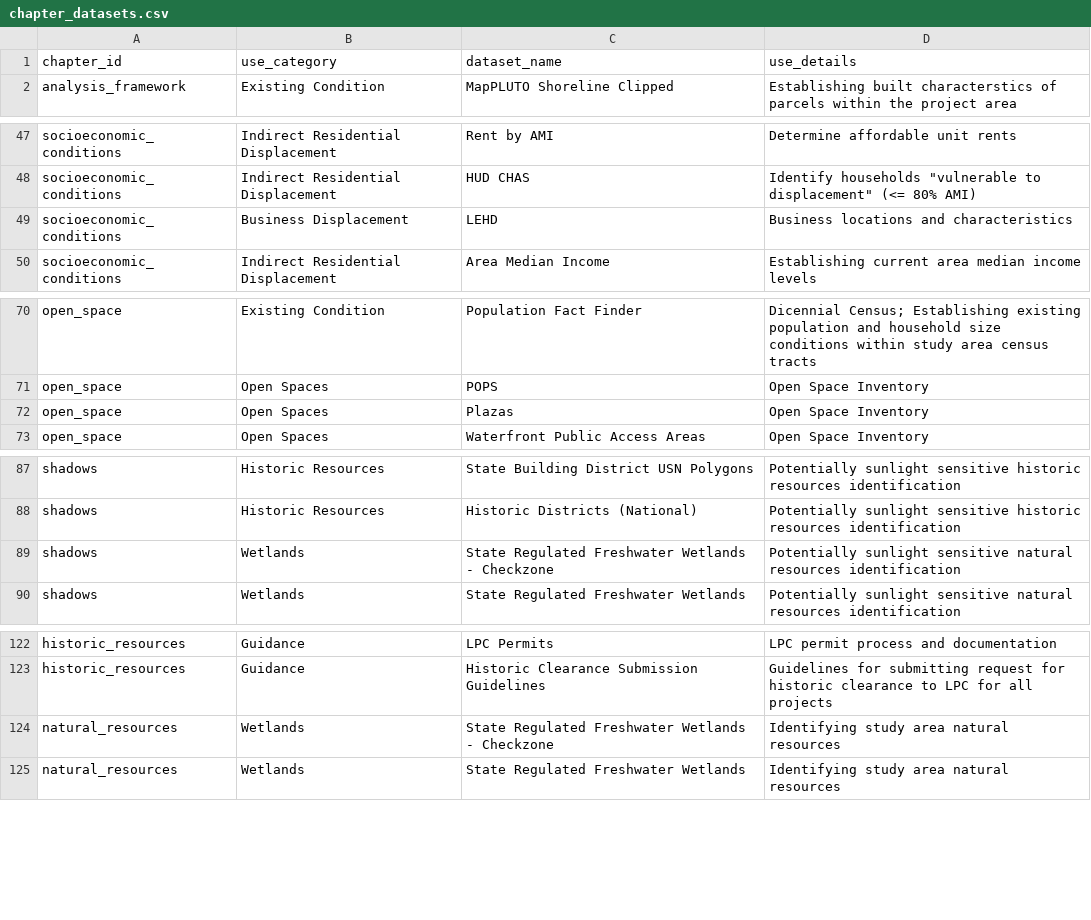
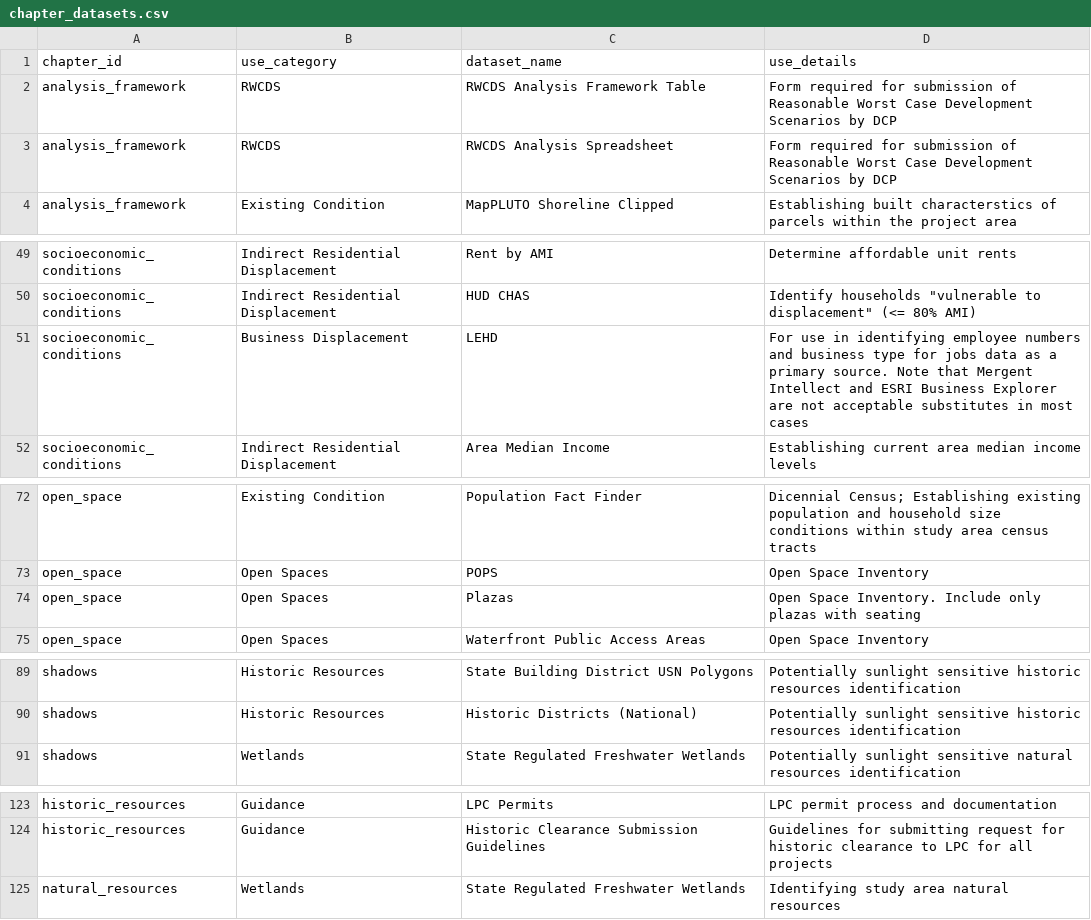
Before and after one commit to NYCPlanning/data-engineering, a CSV file: products/ceqr/seeds/chapter_datasets.csv, drawn as a sheet; only a part is shown, gaps mark what is left out.

```diff
--- a/products/ceqr/seeds/chapter_datasets.csv
+++ b/products/ceqr/seeds/chapter_datasets.csv
@@ -1,2 +1,4 @@
 chapter_id,use_category,dataset_name,use_details
+analysis_framework,RWCDS,RWCDS Analysis Framework Table,Form required for submission of Reasonable Worst Case Development Scenarios by DCP
+analysis_framework,RWCDS,RWCDS Analysis Spreadsheet,Form required for submission of Reasonable Worst Case Development Scenarios by DCP
 analysis_framework,Existing Condition,MapPLUTO Shoreline Clipped,Establishing built characterstics of parcels within the project area
@@ -48,3 +50,3 @@ socioeconomic_conditions,Indirect Residential Displacement,Rent by AMI,Determine
 socioeconomic_conditions,Indirect Residential Displacement,HUD CHAS,Identify households "vulnerable to displacement" (<= 80% AMI)
-socioeconomic_conditions,Business Displacement,LEHD,Business locations and characteristics
+socioeconomic_conditions,Business Displacement,LEHD,For use in identifying employee numbers and business type for jobs data as a primary source. Note that Mergent Intellect and ESRI Business Explorer are not acceptable substitutes in most cases
 socioeconomic_conditions,Indirect Residential Displacement,Area Median Income,Establishing current area median income levels
@@ -71,3 +73,3 @@ open_space,Existing Condition,Population Fact Finder,Dicennial Census; Establish
 open_space,Open Spaces,POPS,Open Space Inventory
-open_space,Open Spaces,Plazas,Open Space Inventory
+open_space,Open Spaces,Plazas,Open Space Inventory. Include only plazas with seating
 open_space,Open Spaces,Waterfront Public Access Areas,Open Space Inventory
@@ -88,3 +90,2 @@ shadows,Historic Resources,State Building District USN Polygons,Potentially sunl
 shadows,Historic Resources,Historic Districts (National),Potentially sunlight sensitive historic resources identification
-shadows,Wetlands,State Regulated Freshwater Wetlands - Checkzone,Potentially sunlight sensitive natural resources identification
 shadows,Wetlands,State Regulated Freshwater Wetlands,Potentially sunlight sensitive natural resources identification
@@ -123,3 +124,2 @@ historic_resources,Guidance,LPC Permits,LPC permit process and documentation
 historic_resources,Guidance,Historic Clearance Submission Guidelines,Guidelines for submitting request for historic clearance to LPC for all projects
-natural_resources,Wetlands,State Regulated Freshwater Wetlands - Checkzone,Identifying study area natural resources
 natural_resources,Wetlands,State Regulated Freshwater Wetlands,Identifying study area natural resources
```
Also changed, not shown: products/ceqr/seeds/datasets.csv, 3 other files.
